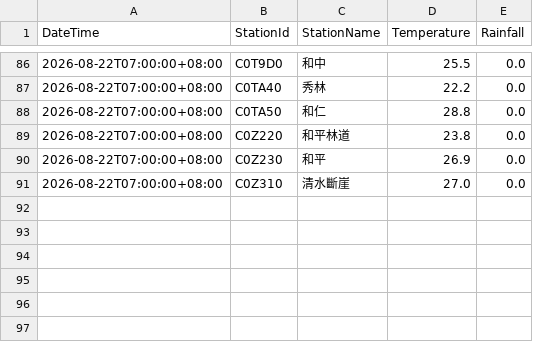
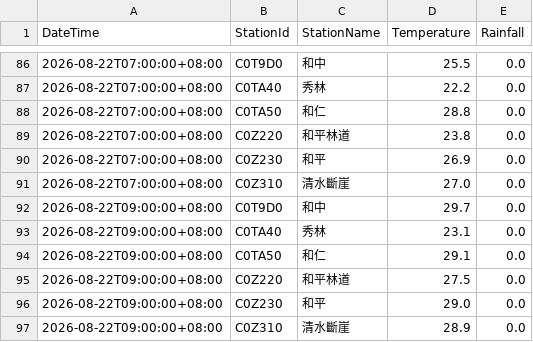
Before and after one commit to be-a-cell/weather-monitor, a CSV file: weather_history.csv, drawn as a sheet; only a part is shown, gaps mark what is left out.

```diff
--- a/weather_history.csv
+++ b/weather_history.csv
@@ -91 +91,7 @@
 2026-08-22T07:00:00+08:00,C0Z310,清水斷崖,27.0,0.0
+2026-08-22T09:00:00+08:00,C0T9D0,和中,29.7,0.0
+2026-08-22T09:00:00+08:00,C0TA40,秀林,23.1,0.0
+2026-08-22T09:00:00+08:00,C0TA50,和仁,29.1,0.0
+2026-08-22T09:00:00+08:00,C0Z220,和平林道,27.5,0.0
+2026-08-22T09:00:00+08:00,C0Z230,和平,29.0,0.0
+2026-08-22T09:00:00+08:00,C0Z310,清水斷崖,28.9,0.0
```
Also changed, not shown: stations_data/C0T9D0_和中.csv, stations_data/C0TA40_秀林.csv, 4 other files.
